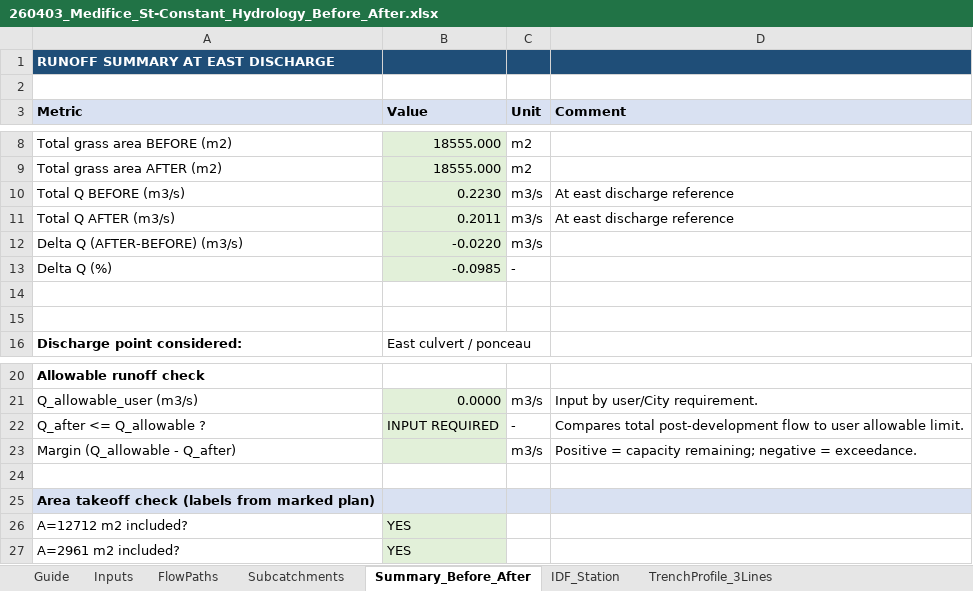
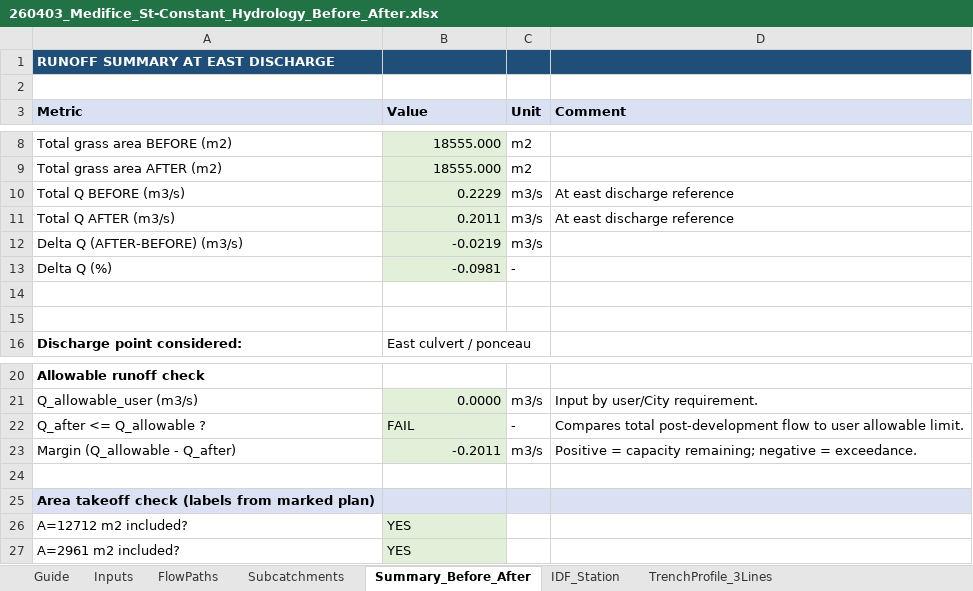
Before and after one commit to acon560-prog/idf-web-app, an Excel workbook: engineering/drainage-design/260403_Medifice_St-Constant_Hydrology_Before_After.xlsx, sheet Summary_Before_After, drawn as a sheet; only a part is shown, gaps mark what is left out; values as stored, in another font and other column widths than the file's, no borders; the diff names each change by its address in the sheet, - before the commit and + after, or states it on an @@ line.

```diff
--- a/engineering/drainage-design/260403_Medifice_St-Constant_Hydrology_Before_After.xlsx (sheet Summary_Before_After)
+++ b/engineering/drainage-design/260403_Medifice_St-Constant_Hydrology_Before_After.xlsx (sheet Summary_Before_After)
-B10 (Value): 0.2230
+B10 (Value): 0.2229
-B12 (Value): -0.0220
+B12 (Value): -0.0219
-B13 (Value): -0.0985
+B13 (Value): -0.0981
-B22 (Value): INPUT REQUIRED
+B22 (Value): FAIL
-B23 (Value): (empty)
+B23 (Value): -0.2011
```
Also changed, not shown: sheet Subcatchments, sheet FlowPaths.
